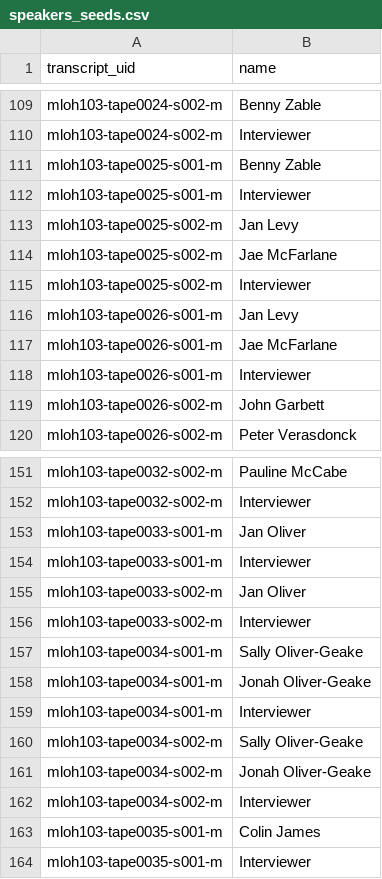
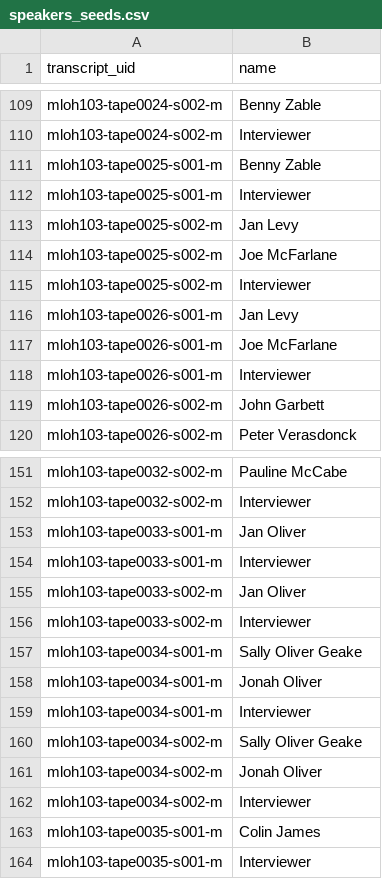
Before and after one commit to abdojulari/transcript-editor, a CSV file: project/nsw-state-library-amplify/data/speakers_seeds.csv, drawn as a sheet; only a part is shown, gaps mark what is left out.

Commit message:
Latest transcript data

```diff
--- a/project/nsw-state-library-amplify/data/speakers_seeds.csv
+++ b/project/nsw-state-library-amplify/data/speakers_seeds.csv
@@ -113,6 +113,6 @@ mloh103-tape0025-s001-m,Interviewer
 mloh103-tape0025-s002-m,Jan Levy
-mloh103-tape0025-s002-m,Jae McFarlane
+mloh103-tape0025-s002-m,Joe McFarlane
 mloh103-tape0025-s002-m,Interviewer
 mloh103-tape0026-s001-m,Jan Levy
-mloh103-tape0026-s001-m,Jae McFarlane
+mloh103-tape0026-s001-m,Joe McFarlane
 mloh103-tape0026-s001-m,Interviewer
@@ -156,7 +156,7 @@ mloh103-tape0033-s002-m,Jan Oliver
 mloh103-tape0033-s002-m,Interviewer
-mloh103-tape0034-s001-m,Sally Oliver-Geake
-mloh103-tape0034-s001-m,Jonah Oliver-Geake
+mloh103-tape0034-s001-m,Sally Oliver Geake
+mloh103-tape0034-s001-m,Jonah Oliver
 mloh103-tape0034-s001-m,Interviewer
-mloh103-tape0034-s002-m,Sally Oliver-Geake
-mloh103-tape0034-s002-m,Jonah Oliver-Geake
+mloh103-tape0034-s002-m,Sally Oliver Geake
+mloh103-tape0034-s002-m,Jonah Oliver
 mloh103-tape0034-s002-m,Interviewer
```
Also changed, not shown: 1 other file.
